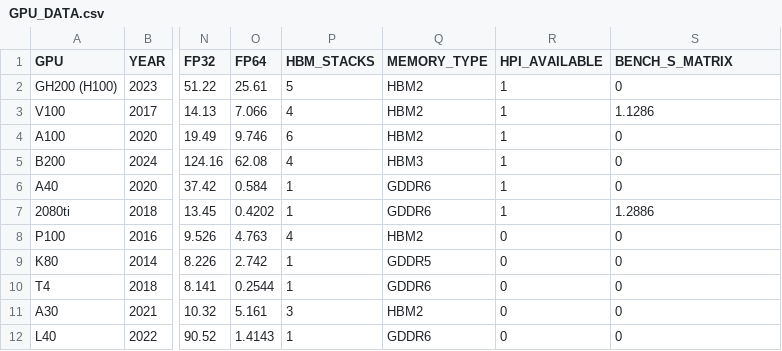
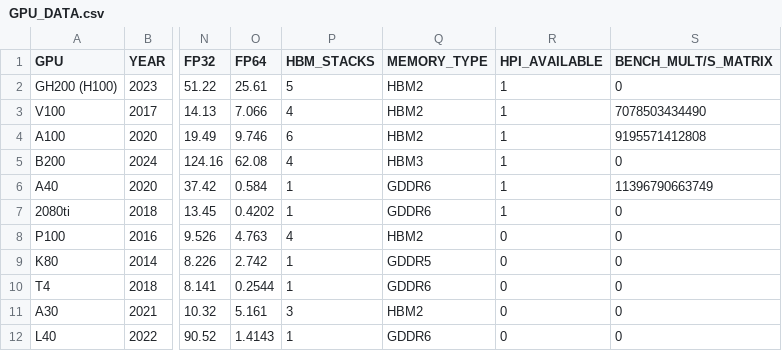
Before and after one commit to hpides/gpu-lifecycle-analysis, a CSV file: GPU_DATA.csv, drawn as a sheet; only a part is shown, gaps mark what is left out; the diff names each change by its address in the sheet, - before the commit and + after, or states it on an @@ line.

Commit message:
added data for 3 gpus for matrix benchmark now mults/s

```diff
--- a/GPU_DATA.csv
+++ b/GPU_DATA.csv
-S1: BENCH_S_MATRIX
+S1: BENCH_MULT/S_MATRIX
-S3 (BENCH_MULT/S_MATRIX): 1.1286
+S3 (BENCH_MULT/S_MATRIX): 7078503434490
-S4 (BENCH_MULT/S_MATRIX): 0
+S4 (BENCH_MULT/S_MATRIX): 9195571412808
-S6 (BENCH_MULT/S_MATRIX): 0
+S6 (BENCH_MULT/S_MATRIX): 11396790663749
-S7 (BENCH_MULT/S_MATRIX): 1.2886
+S7 (BENCH_MULT/S_MATRIX): 0
```
